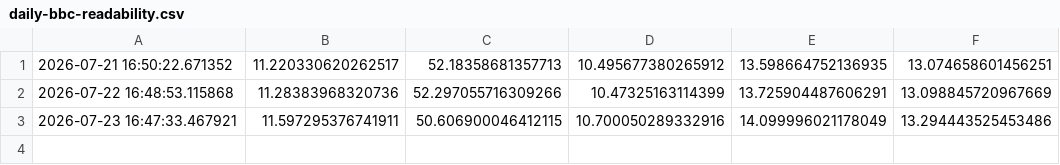
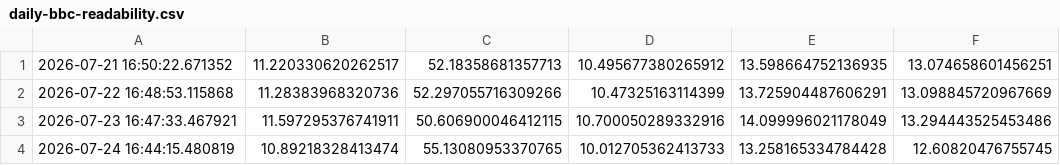
Before and after one commit to JulietWallace/BBC-News-Readability-Experiment, a CSV file: daily-bbc-readability.csv, drawn as a sheet; the diff names each change by its address in the sheet, - before the commit and + after, or states it on an @@ line.

Commit message:
added data file for 24/07

```diff
--- a/daily-bbc-readability.csv
+++ b/daily-bbc-readability.csv
+row 4: 2026-07-24 16:44:15.480819 | 10.89218328413474 | 55.13080953370765 | 10.012705362413733 | 13.258165334784428 | 12.60820476755745
```
Also changed, not shown: daily-newsround-readability.csv, 3 other files.
